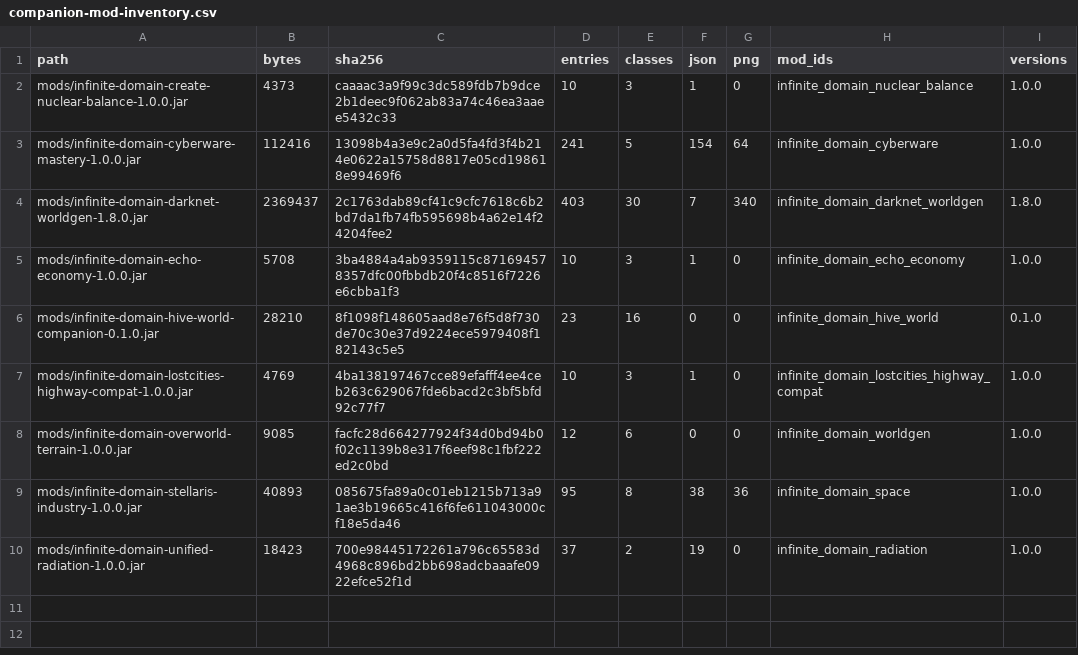
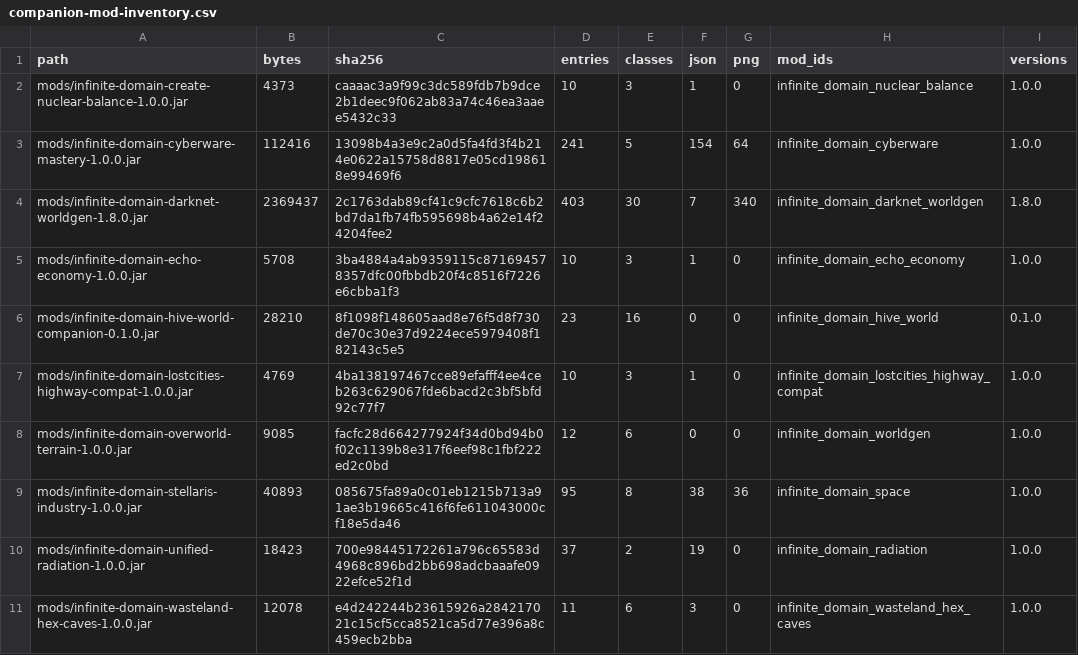
Before and after one commit to mrcalzon02/Infinite-Domain, a CSV file: dev/docs/custom-content-audit/companion-mod-inventory.csv, drawn as a sheet.

```diff
--- a/dev/docs/custom-content-audit/companion-mod-inventory.csv
+++ b/dev/docs/custom-content-audit/companion-mod-inventory.csv
@@ -10 +10,2 @@ mods/infinite-domain-stellaris-industry-1.0.0.jar,40893,085675fa89a0c01eb1215b71
 mods/infinite-domain-unified-radiation-1.0.0.jar,18423,700e98445172261a796c65583d4968c896bd2bb698adcbaaafe0922efce52f1d,37,2,19,0,infinite_domain_radiation,1.0.0
+mods/infinite-domain-wasteland-hex-caves-1.0.0.jar,12078,e4d242244b23615926a284217021c15cf5cca8521ca5d77e396a8c459ecb2bba,11,6,3,0,infinite_domain_wasteland_hex_caves,1.0.0
```
Also changed, not shown: dev/docs/more-ores-more-gems-live-textures.csv, dev/docs/quest-loot-attainability/findings.csv, 30 other files.
